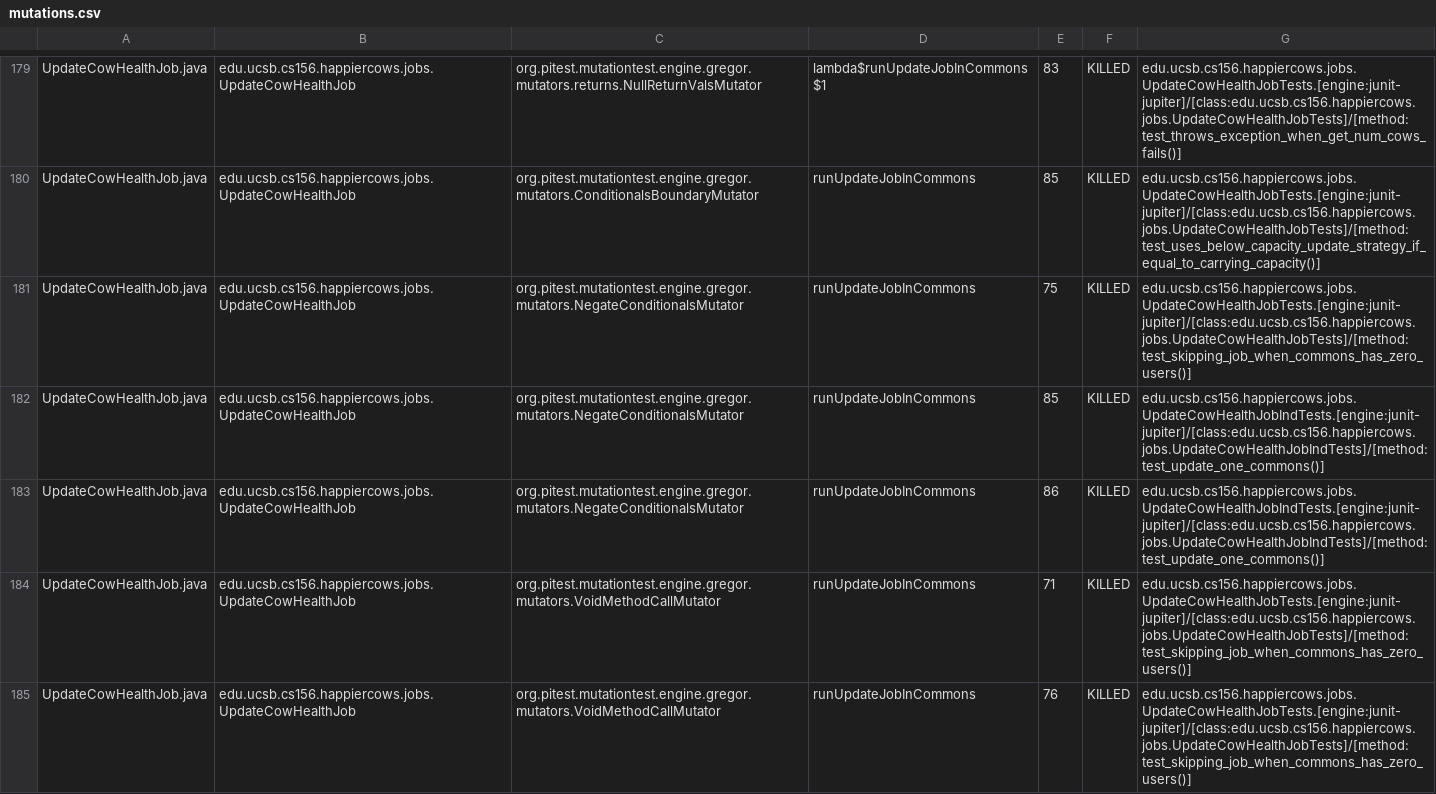
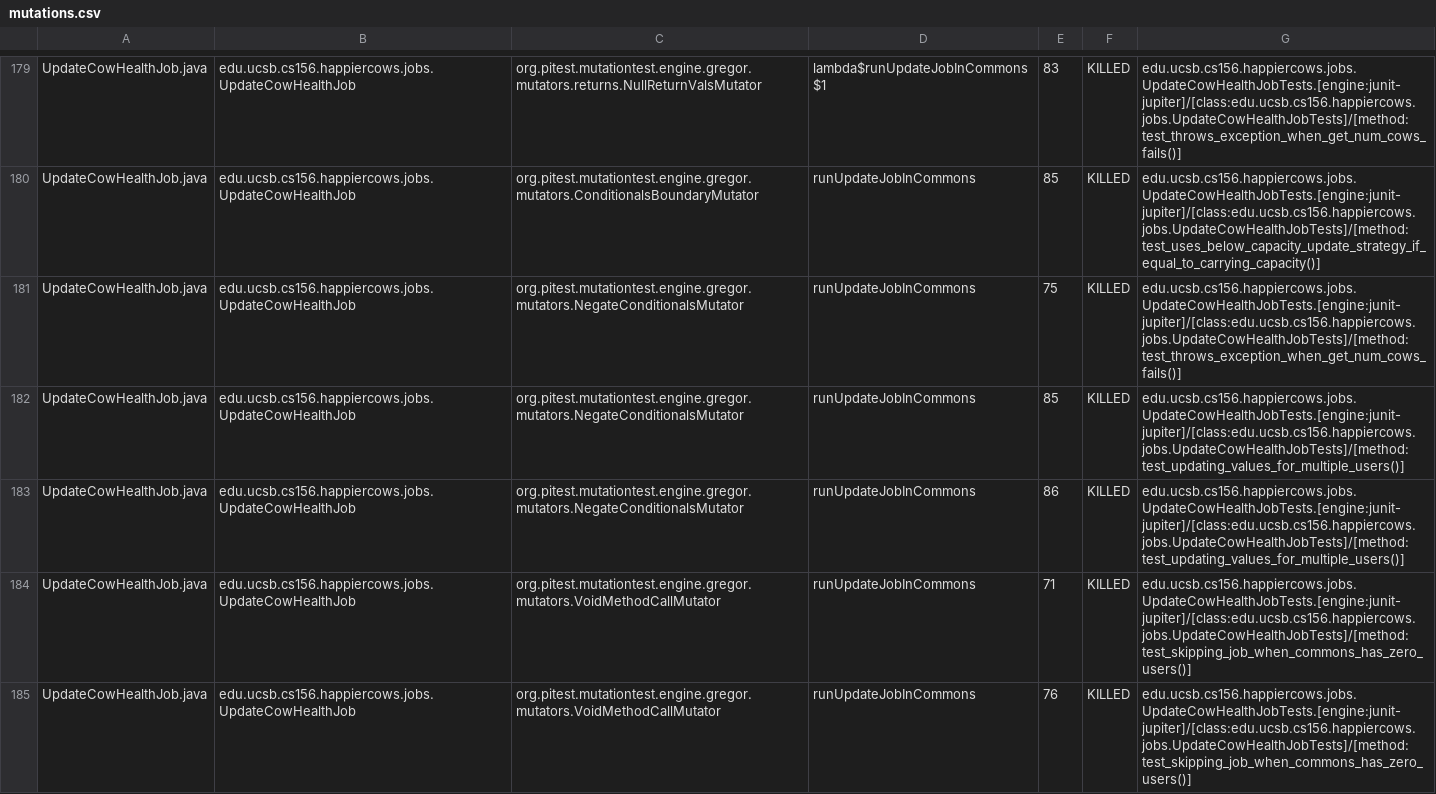
Before and after one commit to ucsb-cs156-f24/proj-happycows-f24-09, a CSV file: prs/54/pitest/mutations.csv, drawn as a sheet; only a part is shown, gaps mark what is left out; the diff covers the shown part only.

Commit message:
Deploying to gh-pages from @ ucsb-cs156-f24/proj-happycows-f24-09@6534b2f00332ad22ba6e1410b1bac5c8f81f448a 🚀

```diff
--- a/prs/54/pitest/mutations.csv
+++ b/prs/54/pitest/mutations.csv
@@ -180,5 +180,5 @@ UpdateCowHealthJob.java,edu.ucsb.cs156.happiercows.jobs.UpdateCowHealthJob,org.p
 UpdateCowHealthJob.java,edu.ucsb.cs156.happiercows.jobs.UpdateCowHealthJob,org.pitest.mutationtest.engine.gregor.mutators.ConditionalsBoundaryMutator,runUpdateJobInCommons,85,KILLED,edu.ucsb.cs156.happiercows.jobs.UpdateCowHealthJobTests.[engine:junit-jupiter]/[class:edu.ucsb.cs156.happiercows.jobs.UpdateCowHealthJobTests]/[method:test_uses_below_capacity_update_strategy_if_equal_to_carrying_capacity()]
-UpdateCowHealthJob.java,edu.ucsb.cs156.happiercows.jobs.UpdateCowHealthJob,org.pitest.mutationtest.engine.gregor.mutators.NegateConditionalsMutator,runUpdateJobInCommons,75,KILLED,edu.ucsb.cs156.happiercows.jobs.UpdateCowHealthJobTests.[engine:junit-jupiter]/[class:edu.ucsb.cs156.happiercows.jobs.UpdateCowHealthJobTests]/[method:test_skipping_job_when_commons_has_zero_users()]
-UpdateCowHealthJob.java,edu.ucsb.cs156.happiercows.jobs.UpdateCowHealthJob,org.pitest.mutationtest.engine.gregor.mutators.NegateConditionalsMutator,runUpdateJobInCommons,85,KILLED,edu.ucsb.cs156.happiercows.jobs.UpdateCowHealthJobIndTests.[engine:junit-jupiter]/[class:edu.ucsb.cs156.happiercows.jobs.UpdateCowHealthJobIndTests]/[method:test_update_one_commons()]
-UpdateCowHealthJob.java,edu.ucsb.cs156.happiercows.jobs.UpdateCowHealthJob,org.pitest.mutationtest.engine.gregor.mutators.NegateConditionalsMutator,runUpdateJobInCommons,86,KILLED,edu.ucsb.cs156.happiercows.jobs.UpdateCowHealthJobIndTests.[engine:junit-jupiter]/[class:edu.ucsb.cs156.happiercows.jobs.UpdateCowHealthJobIndTests]/[method:test_update_one_commons()]
+UpdateCowHealthJob.java,edu.ucsb.cs156.happiercows.jobs.UpdateCowHealthJob,org.pitest.mutationtest.engine.gregor.mutators.NegateConditionalsMutator,runUpdateJobInCommons,75,KILLED,edu.ucsb.cs156.happiercows.jobs.UpdateCowHealthJobTests.[engine:junit-jupiter]/[class:edu.ucsb.cs156.happiercows.jobs.UpdateCowHealthJobTests]/[method:test_throws_exception_when_get_num_cows_fails()]
+UpdateCowHealthJob.java,edu.ucsb.cs156.happiercows.jobs.UpdateCowHealthJob,org.pitest.mutationtest.engine.gregor.mutators.NegateConditionalsMutator,runUpdateJobInCommons,85,KILLED,edu.ucsb.cs156.happiercows.jobs.UpdateCowHealthJobTests.[engine:junit-jupiter]/[class:edu.ucsb.cs156.happiercows.jobs.UpdateCowHealthJobTests]/[method:test_updating_values_for_multiple_users()]
+UpdateCowHealthJob.java,edu.ucsb.cs156.happiercows.jobs.UpdateCowHealthJob,org.pitest.mutationtest.engine.gregor.mutators.NegateConditionalsMutator,runUpdateJobInCommons,86,KILLED,edu.ucsb.cs156.happiercows.jobs.UpdateCowHealthJobTests.[engine:junit-jupiter]/[class:edu.ucsb.cs156.happiercows.jobs.UpdateCowHealthJobTests]/[method:test_updating_values_for_multiple_users()]
 UpdateCowHealthJob.java,edu.ucsb.cs156.happiercows.jobs.UpdateCowHealthJob,org.pitest.mutationtest.engine.gregor.mutators.VoidMethodCallMutator,runUpdateJobInCommons,71,KILLED,edu.ucsb.cs156.happiercows.jobs.UpdateCowHealthJobTests.[engine:junit-jupiter]/[class:edu.ucsb.cs156.happiercows.jobs.UpdateCowHealthJobTests]/[method:test_skipping_job_when_commons_has_zero_users()]
```
Also changed, not shown: 69 edited cells elsewhere in this file, 51 other files.
